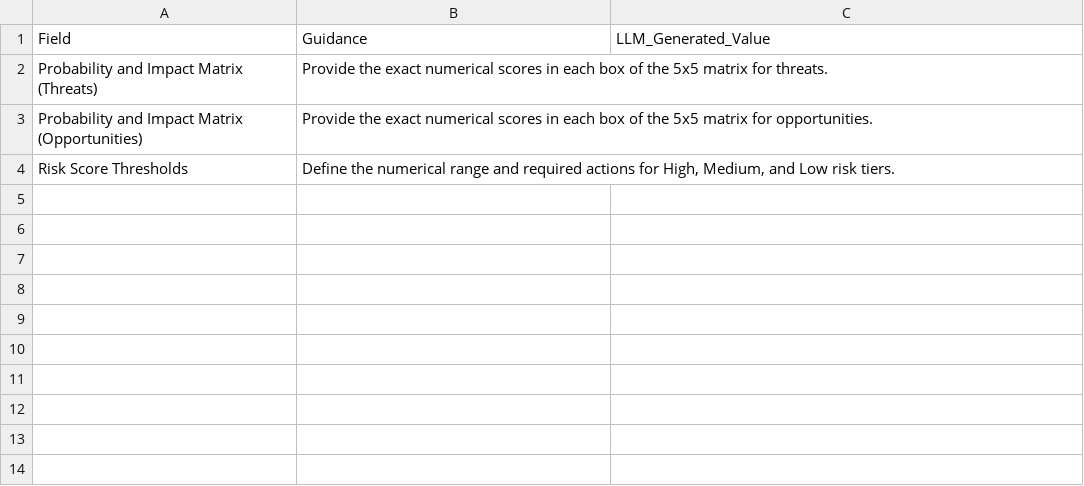
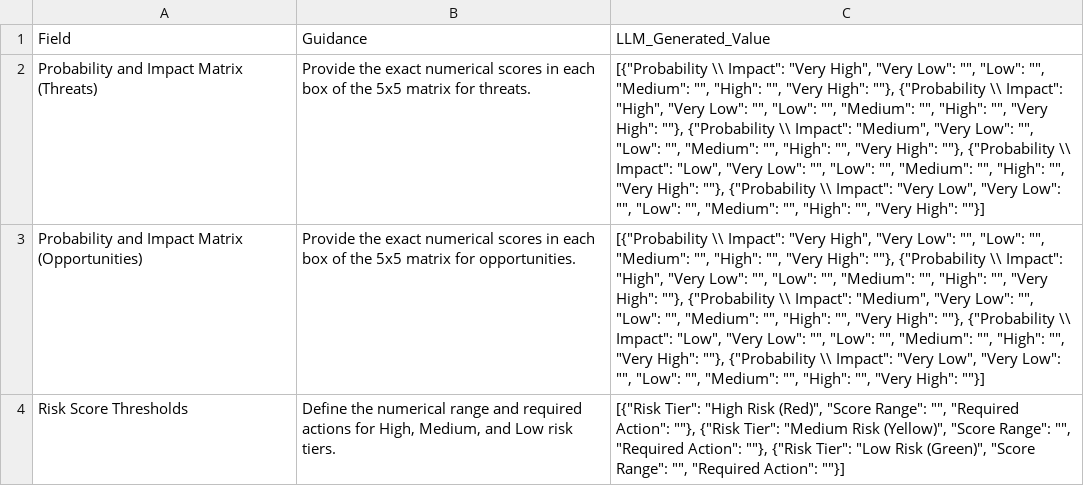
Before and after one commit to fakhruldeen/Tasleemat, a CSV file: forms/04_Planning/08_Risk/04_Probability_and_Impact_Matrix/04_08_04_Probability_and_Impact_Matrix.csv, drawn as a sheet; the diff names each change by its address in the sheet, - before the commit and + after, or states it on an @@ line.

```diff
--- a/forms/04_Planning/08_Risk/04_Probability_and_Impact_Matrix/04_08_04_Probability_and_Impact_Matrix.csv
+++ b/forms/04_Planning/08_Risk/04_Probability_and_Impact_Matrix/04_08_04_Probability_and_Impact_Matrix.csv
-C2:C3: (empty)
+C2:C3: [{"Probability \\ Impact": "Very High", "Very Low": "", "Low": "", "Medium": "", "High": "", "Very High": ""}, {"Probability \\ Impact": "High", "Very Low": "", "Low": "", "Medium": "", "High": "", "Very High": ""}, {"Probability \\ Impact": "Medium", "Very Low": "", "Low": "", "Medium": "", "High": "", "Very High": ""}, {"Probability \\ Impact": "Low", "Very Low": "", "Low": "", "Medium": "", "High": "", "Very High": ""}, {"Probability \\ Impact": "Very Low", "Very Low": "", "Low": "", "Medium": "", "High": "", "Very High": ""}]
-C4: (empty)
+C4: [{"Risk Tier": "High Risk (Red)", "Score Range": "", "Required Action": ""}, {"Risk Tier": "Medium Risk (Yellow)", "Score Range": "", "Required Action": ""}, {"Risk Tier": "Low Risk (Green)", "Score Range": "", "Required Action": ""}]
```
Also changed, not shown: forms/04_Planning/08_Risk/03_Probability_and_Impact_Assessment/04_08_03_Probability_and_Impact_Assessment.csv, forms/04_Planning/08_Risk/06_Risk_Report/04_08_06_Risk_Report.csv, 3 other files.
